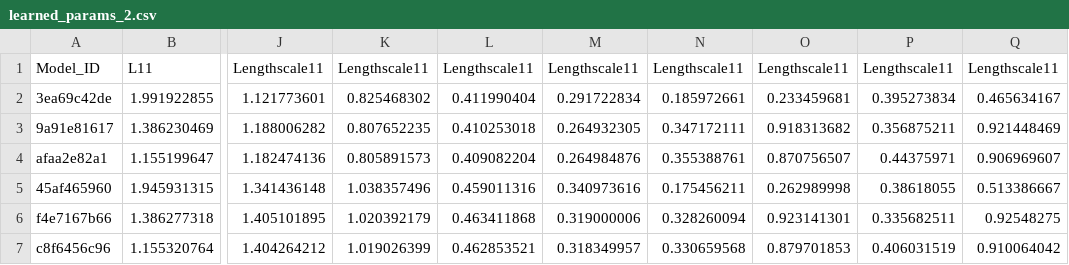
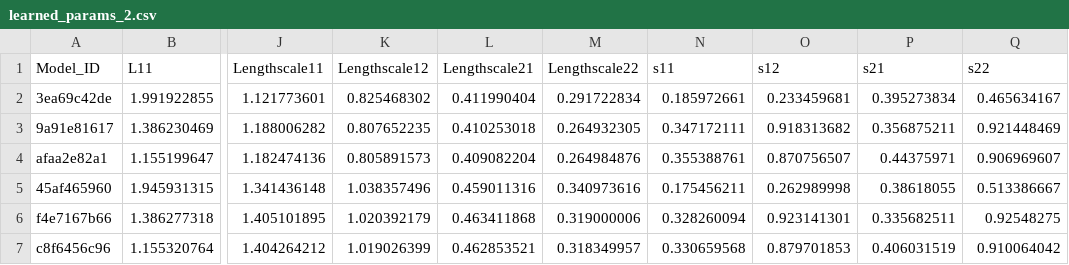
Before and after one commit to yamacisik/gated_kernel_tpp, a CSV file: learned_params_2.csv, drawn as a sheet; only a part is shown, gaps mark what is left out; the diff names each change by its address in the sheet, - before the commit and + after, or states it on an @@ line.

Commit message:
Learning 2-d with sigmoid

```diff
--- a/learned_params_2.csv
+++ b/learned_params_2.csv
-K1: Lengthscale11
+K1: Lengthscale12
-L1: Lengthscale11
+L1: Lengthscale21
-M1: Lengthscale11
+M1: Lengthscale22
-N1: Lengthscale11
+N1: s11
-O1: Lengthscale11
+O1: s12
-P1: Lengthscale11
+P1: s21
-Q1: Lengthscale11
+Q1: s22
```
